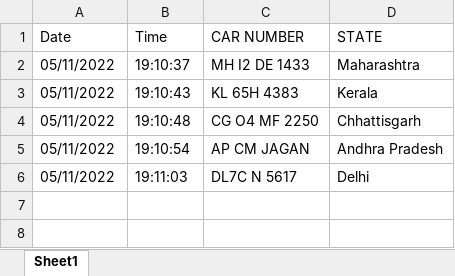
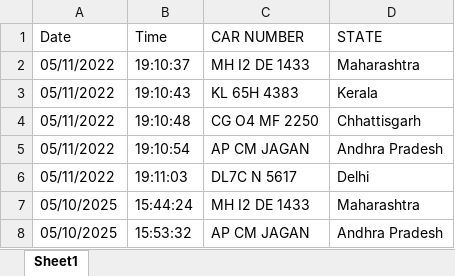
Before and after one commit to yashwanth0010/ANPR, an Excel workbook: Code/Data.xlsx, sheet Sheet1, drawn as a sheet; values as stored, in another font and other column widths than the file's, no borders; the diff names each change by its address in the sheet, - before the commit and + after, or states it on an @@ line.

```diff
--- a/Code/Data.xlsx (sheet Sheet1)
+++ b/Code/Data.xlsx (sheet Sheet1)
+row 7: 05/10/2025 | 15:44:24 | MH I2 DE 1433 | Maharashtra
+row 8: 05/10/2025 | 15:53:32 | AP CM JAGAN | Andhra Pradesh
```
Also changed, not shown: 2 other files.
